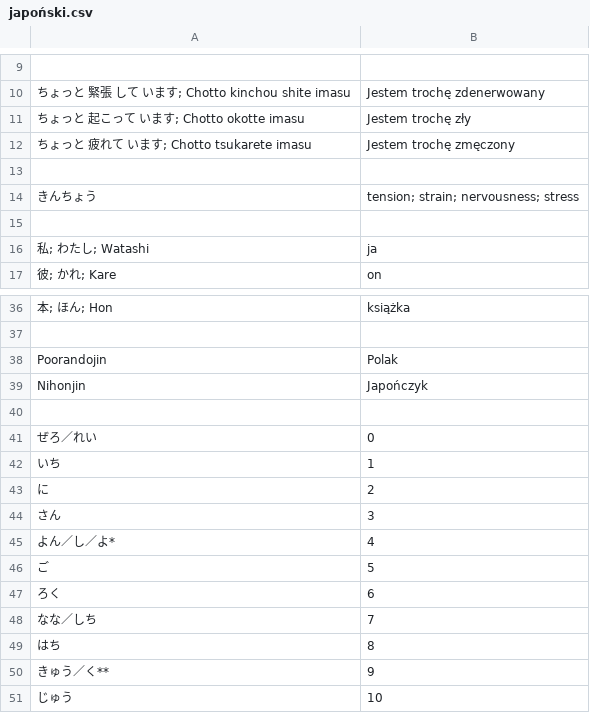
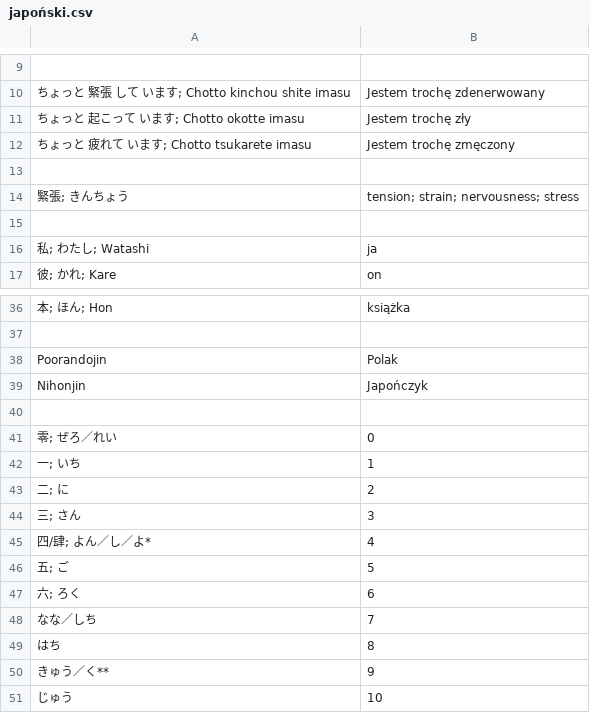
Before and after one commit to kamil-adam/anki, a CSV file: japan/japoński.csv, drawn as a sheet; only a part is shown, gaps mark what is left out; the diff names each change by its address in the sheet, - before the commit and + after, or states it on an @@ line.

Commit message:
add japan

```diff
--- a/japan/japoński.csv
+++ b/japan/japoński.csv
-A14: きんちょう
+A14: 緊張; きんちょう
-A41: ぜろ／れい
+A41: 零; ぜろ／れい
-A42: いち
+A42: 一; いち
-A43: に
+A43: 二; に
-A44: さん
+A44: 三; さん
-A45: よん／し／よ*
+A45: 四/肆; よん／し／よ*
-A46: ご
+A46: 五; ご
-A47: ろく
+A47: 六; ろく
```
